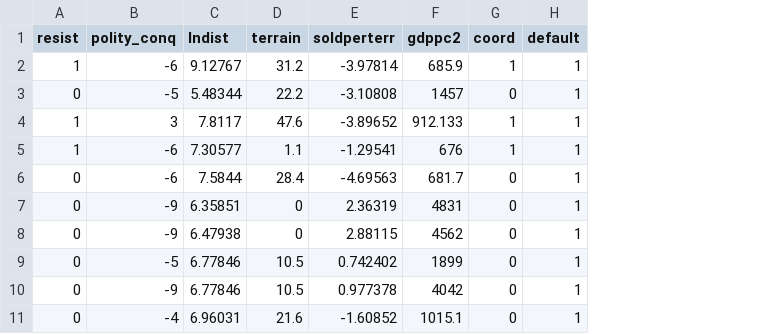
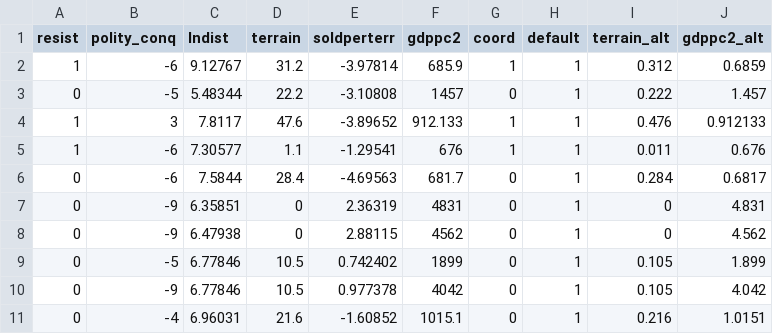
Before and after one commit to kellymccaskey/small, a CSV file: weisiger-replication/data/weisiger.csv, drawn as a sheet; only a part is shown; the diff names each change by its address in the sheet, - before the commit and + after, or states it on an @@ line.

```diff
--- a/weisiger-replication/data/weisiger.csv
+++ b/weisiger-replication/data/weisiger.csv
+column I (terrain_alt), rows 2-11: 0.312 | 0.222 | 0.476 | 0.011 | 0.284 | 0 | 0 | 0.105 | 0.105 | 0.216
+column J (gdppc2_alt), rows 2-11: 0.6859 | 1.457 | 0.912133 | 0.676 | 0.6817 | 4.831 | 4.562 | 1.899 | 4.042 | 1.0151
```
Also changed, not shown: 2 other files.
